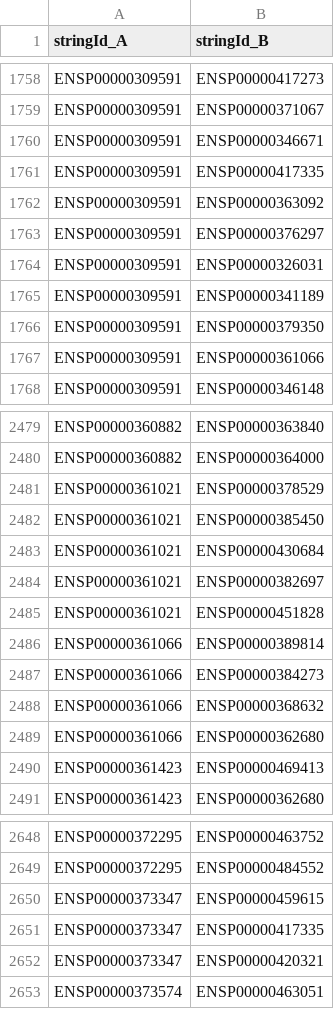
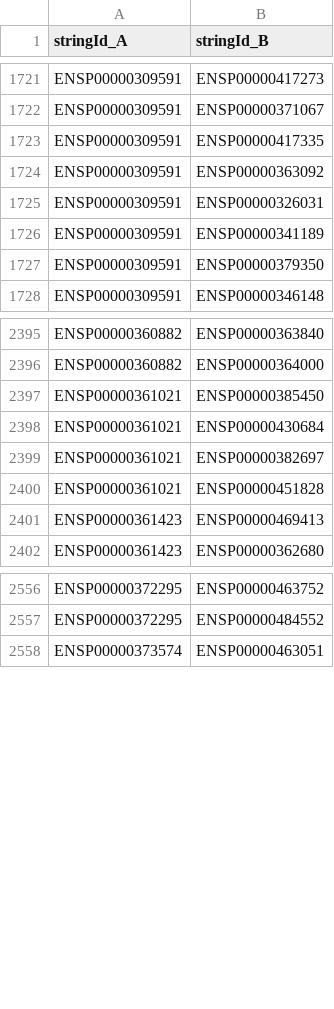
Before and after one commit to dalmolingroup/metastasisevolution, a CSV file: results/orthology_data/network_filtered.csv, drawn as a sheet; only a part is shown, gaps mark what is left out; the diff covers the shown part only.

```diff
--- a/results/orthology_data/network_filtered.csv
+++ b/results/orthology_data/network_filtered.csv
@@ -1759,6 +1722,4 @@ ENSP00000309591,ENSP00000417273
 ENSP00000309591,ENSP00000371067
-ENSP00000309591,ENSP00000346671
 ENSP00000309591,ENSP00000417335
 ENSP00000309591,ENSP00000363092
-ENSP00000309591,ENSP00000376297
 ENSP00000309591,ENSP00000326031
@@ -1766,3 +1727,2 @@ ENSP00000309591,ENSP00000341189
 ENSP00000309591,ENSP00000379350
-ENSP00000309591,ENSP00000361066
 ENSP00000309591,ENSP00000346148
@@ -2480,3 +2396,2 @@ ENSP00000360882,ENSP00000363840
 ENSP00000360882,ENSP00000364000
-ENSP00000361021,ENSP00000378529
 ENSP00000361021,ENSP00000385450
@@ -2485,6 +2400,2 @@ ENSP00000361021,ENSP00000382697
 ENSP00000361021,ENSP00000451828
-ENSP00000361066,ENSP00000389814
-ENSP00000361066,ENSP00000384273
-ENSP00000361066,ENSP00000368632
-ENSP00000361066,ENSP00000362680
 ENSP00000361423,ENSP00000469413
@@ -2649,5 +2557,2 @@ ENSP00000372295,ENSP00000463752
 ENSP00000372295,ENSP00000484552
-ENSP00000373347,ENSP00000459615
-ENSP00000373347,ENSP00000417335
-ENSP00000373347,ENSP00000420321
 ENSP00000373574,ENSP00000463051
```
Also changed, not shown: 89 removed rows elsewhere in this file, results/orthology_data/connected_nodes.csv, results/orthology_data/groot_df.csv, 5 other files.
